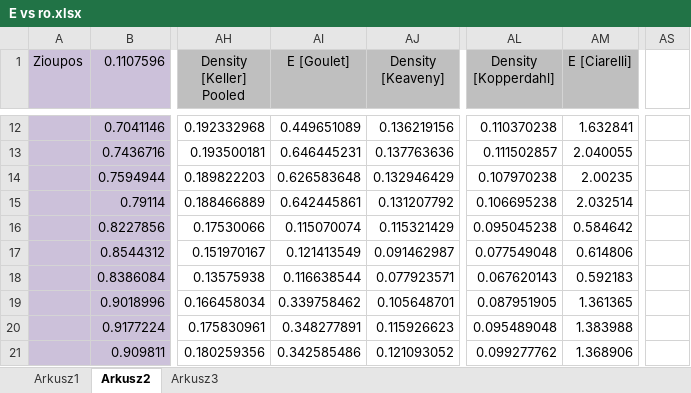
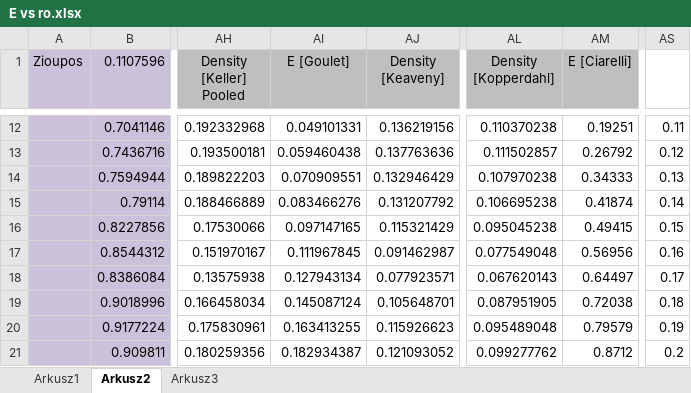
Before and after one commit to nmilaniak/inz, an Excel workbook: E vs ro.xlsx, sheet Arkusz2, drawn as a sheet; only a part is shown, gaps mark what is left out; values as stored, in another font and other column widths than the file's, no borders; charts and pictures not drawn; the diff covers the shown part only; the diff names each change by its address in the sheet, - before the commit and + after, or states it on an @@ line.

```diff
--- a/E vs ro.xlsx (sheet Arkusz2)
+++ b/E vs ro.xlsx (sheet Arkusz2)
-AI12 (E [Goulet]): 0.449651089
+AI12 (E [Goulet]): 0.049101331
-AM12 (E [Ciarelli]): 1.632841
+AM12 (E [Ciarelli]): 0.19251
-AS12: (empty)
+AS12: 0.11
-AI13 (E [Goulet]): 0.646445231
+AI13 (E [Goulet]): 0.059460438
-AM13 (E [Ciarelli]): 2.040055
+AM13 (E [Ciarelli]): 0.26792
-AS13: (empty)
+AS13: 0.12
-AI14 (E [Goulet]): 0.626583648
+AI14 (E [Goulet]): 0.070909551
-AM14 (E [Ciarelli]): 2.00235
+AM14 (E [Ciarelli]): 0.34333
-AS14: (empty)
+AS14: 0.13
-AI15 (E [Goulet]): 0.642445861
+AI15 (E [Goulet]): 0.083466276
-AM15 (E [Ciarelli]): 2.032514
+AM15 (E [Ciarelli]): 0.41874
-AS15: (empty)
+AS15: 0.14
-AI16 (E [Goulet]): 0.115070074
+AI16 (E [Goulet]): 0.097147165
-AM16 (E [Ciarelli]): 0.584642
+AM16 (E [Ciarelli]): 0.49415
-AS16: (empty)
+AS16: 0.15
-AI17 (E [Goulet]): 0.121413549
+AI17 (E [Goulet]): 0.111967845
-AM17 (E [Ciarelli]): 0.614806
+AM17 (E [Ciarelli]): 0.56956
-AS17: (empty)
+AS17: 0.16
-AI18 (E [Goulet]): 0.116638544
+AI18 (E [Goulet]): 0.127943134
-AM18 (E [Ciarelli]): 0.592183
+AM18 (E [Ciarelli]): 0.64497
-AS18: (empty)
+AS18: 0.17
-AI19 (E [Goulet]): 0.339758462
+AI19 (E [Goulet]): 0.145087124
-AM19 (E [Ciarelli]): 1.361365
+AM19 (E [Ciarelli]): 0.72038
-AS19: (empty)
+AS19: 0.18
-AI20 (E [Goulet]): 0.348277891
+AI20 (E [Goulet]): 0.163413255
-AM20 (E [Ciarelli]): 1.383988
+AM20 (E [Ciarelli]): 0.79579
-AS20: (empty)
+AS20: 0.19
-AI21 (E [Goulet]): 0.342585486
+AI21 (E [Goulet]): 0.182934387
-AM21 (E [Ciarelli]): 1.368906
+AM21 (E [Ciarelli]): 0.8712
-AS21: (empty)
+AS21: 0.2
```
Also changed, not shown: 147 edited cells elsewhere in this sheet, charts or pictures, bvtv.xlsx, 1 other file.
